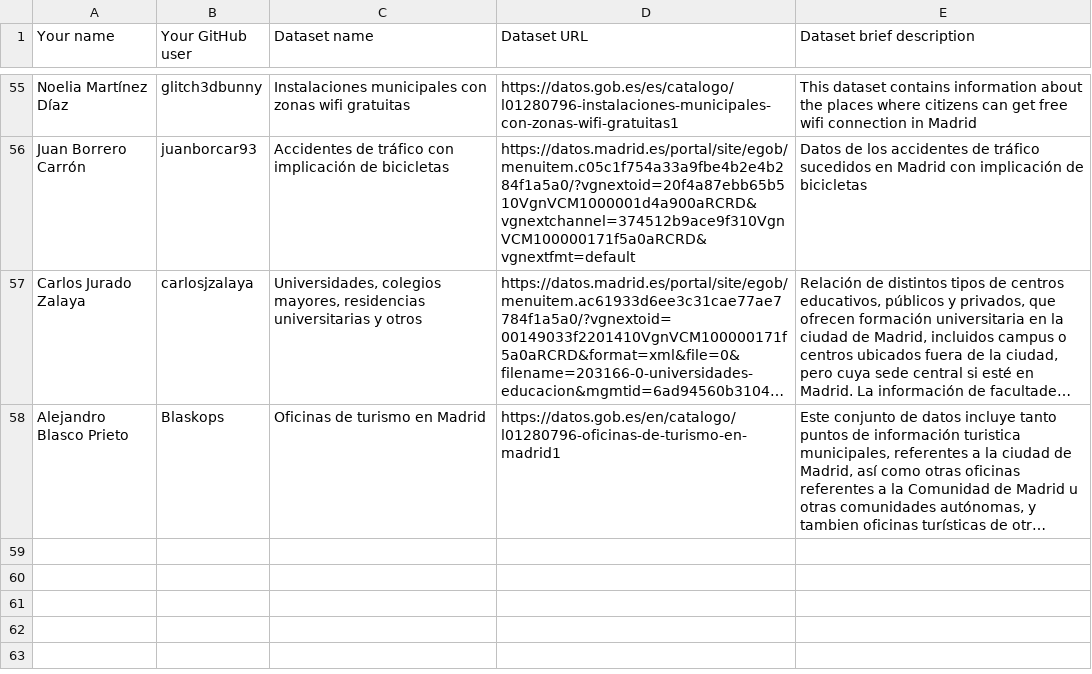
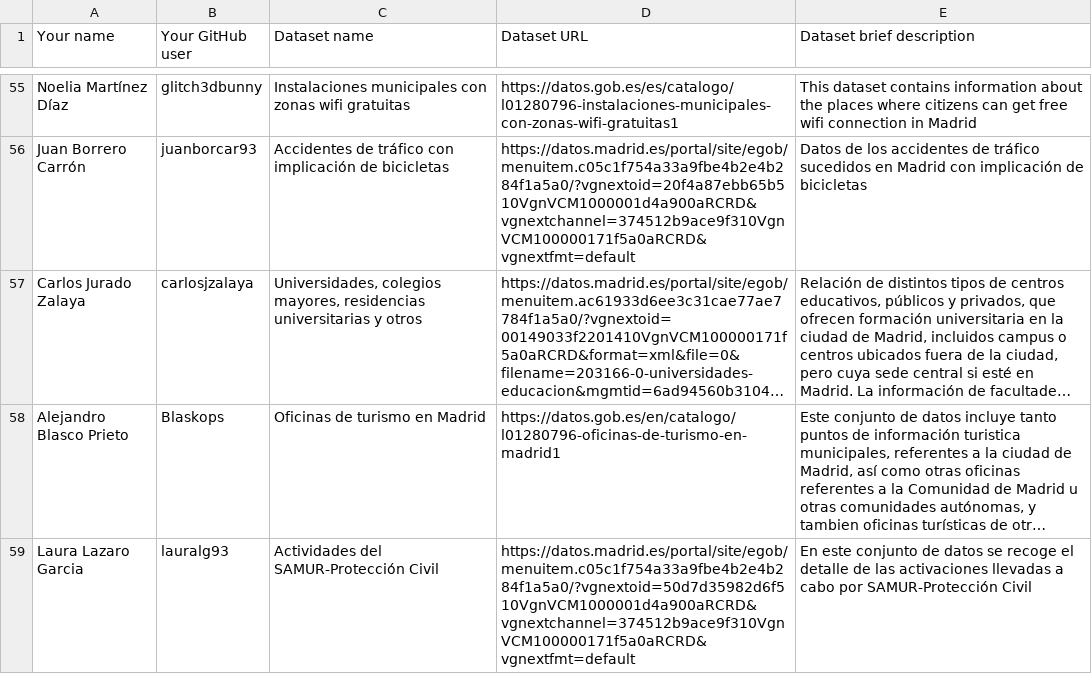
Before and after one commit to FacultadInformatica-LinkedData/Curso2019-2020, a CSV file: Assignment1/DatasetDescriptions.csv, drawn as a sheet; only a part is shown, gaps mark what is left out; long unchanged cells end in …; the diff names each change by its address in the sheet, - before the commit and + after, or states it on an @@ line.

Commit message:
Update DatasetDescriptions.csv

```diff
--- a/Assignment1/DatasetDescriptions.csv
+++ b/Assignment1/DatasetDescriptions.csv
+row 59: Laura Lazaro Garcia | lauralg93 | Actividades del SAMUR-Protección Civil | https://datos.madrid.es/portal/site/egob/menuitem.c05c1f754a33a9fbe4b2e4b284f1a5a0/?vgnextoid=50d7d35982d6f510VgnVCM1000001d4a900aRCRD&vgnextchannel=374512b9ace9f310VgnVCM100000171f5a0aRCRD&vgnextfmt=default | En este conjunto de datos se recoge el detalle de las activaciones llevadas a cabo por SAMUR-Protección Civil
```
